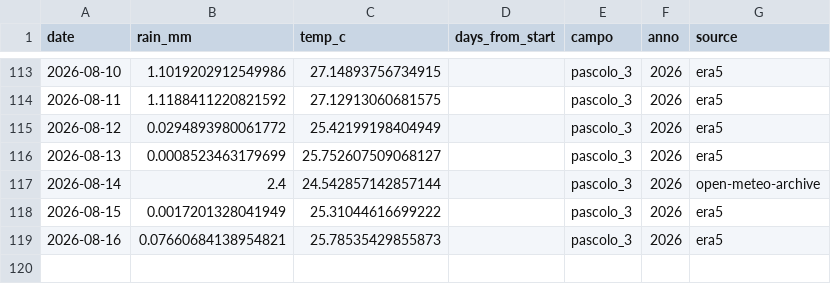
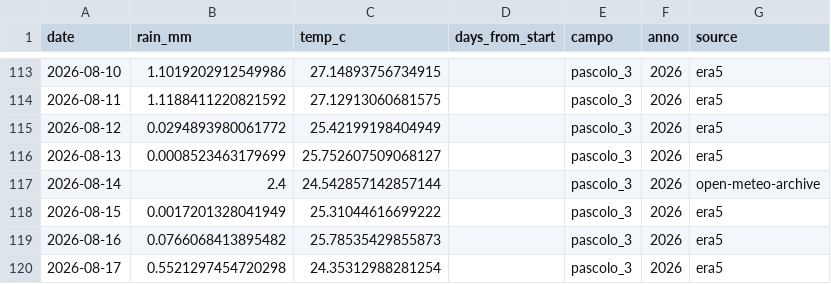
Before and after one commit to tommasobattistini/pascoli-data, a CSV file: meteo/meteo_pascolo_3_2026.csv, drawn as a sheet; only a part is shown, gaps mark what is left out.

```diff
--- a/meteo/meteo_pascolo_3_2026.csv
+++ b/meteo/meteo_pascolo_3_2026.csv
@@ -118,2 +118,3 @@ date,rain_mm,temp_c,days_from_start,campo,anno,source
 2026-08-15,0.0017201328041949,25.31044616699222,,pascolo_3,2026,era5
-2026-08-16,0.07660684138954821,25.78535429855873,,pascolo_3,2026,era5
+2026-08-16,0.0766068413895482,25.78535429855873,,pascolo_3,2026,era5
+2026-08-17,0.5521297454720298,24.35312988281254,,pascolo_3,2026,era5
```
Also changed, not shown: meteo/meteo_bianchi_campo_2026.csv, meteo/meteo_pascolo_2_2026.csv, 21 other files.
